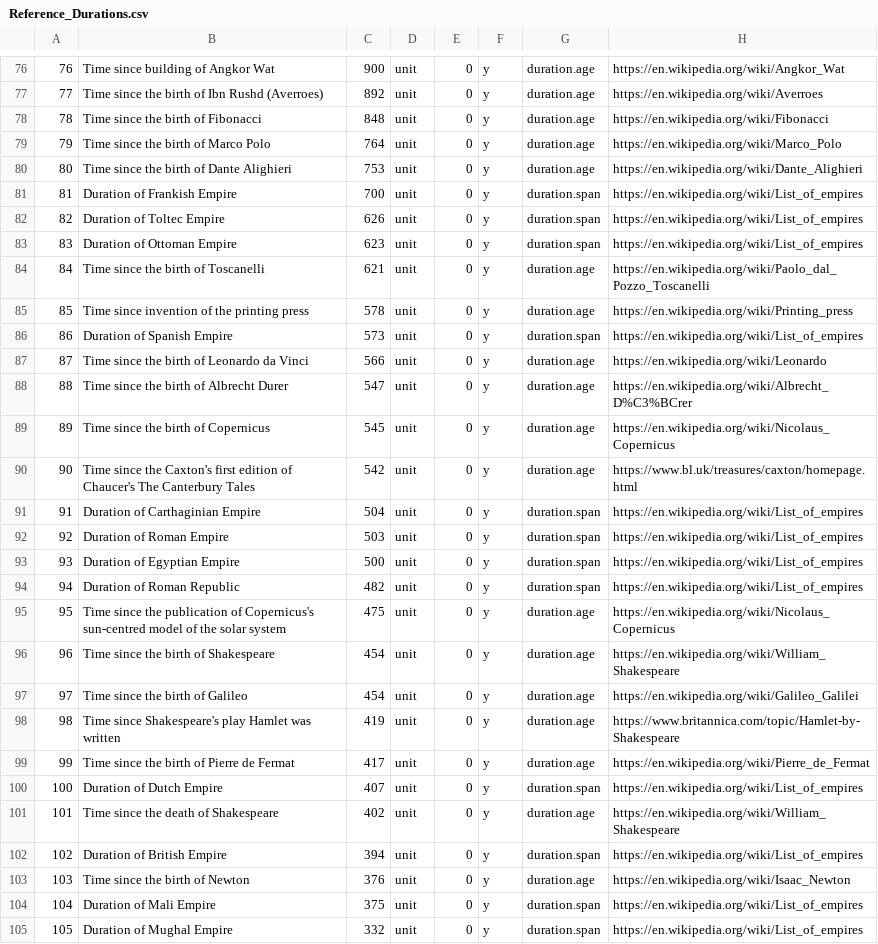
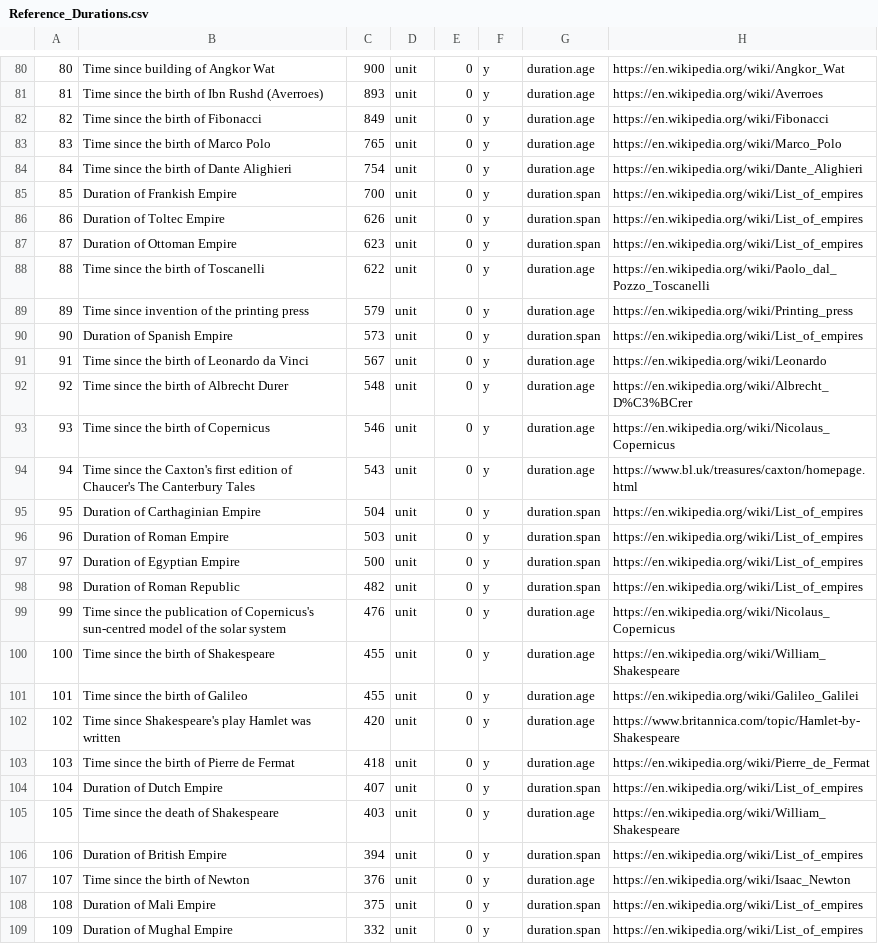
Before and after one commit to andrewcaelliott/my-first-blog, a CSV file: blog/data/Reference_Durations.csv, drawn as a sheet; only a part is shown, gaps mark what is left out; addresses are those after the commit; the diff covers the shown part only; the diff names each change by its address in the sheet, - before the commit and + after, or states it on an @@ line.

```diff
--- a/blog/data/Reference_Durations.csv
+++ b/blog/data/Reference_Durations.csv
@@ column A renumbered from row 62 down @@
-C81: 892
+C81: 893
-C82: 848
+C82: 849
-C83: 764
+C83: 765
-C84: 753
+C84: 754
-C88: 621
+C88: 622
-C89: 578
+C89: 579
-C91: 566
+C91: 567
-C92: 547
+C92: 548
-C93: 545
+C93: 546
-C94: 542
+C94: 543
-C99: 475
+C99: 476
-C100:C101: 454
+C100:C101: 455
-C102: 419
+C102: 420
-C103: 417
+C103: 418
-C105: 402
+C105: 403
```
Also changed, not shown: 12 added rows, 2 removed rows and 45 edited cells elsewhere in this file, blog/data/Reference_Lengths.csv, 1 other file.
